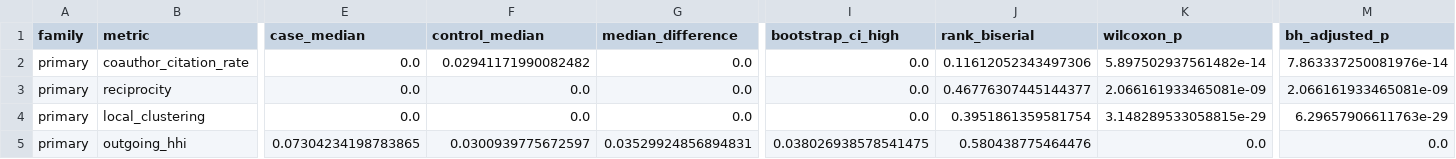
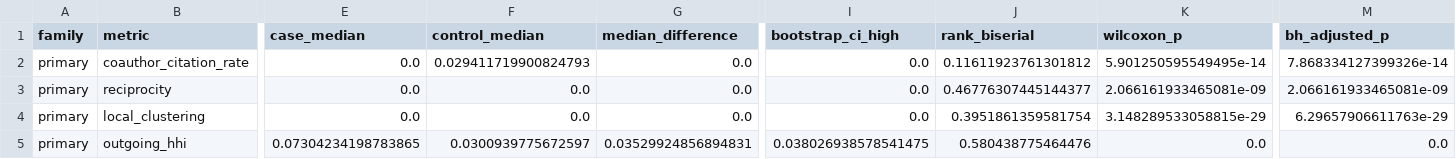
Before and after one commit to gregalexan/citation-cliques-latex, a CSV file: results/revision-v1/tables/paired_primary.csv, drawn as a sheet; only a part is shown, gaps mark what is left out; the diff names each change by its address in the sheet, - before the commit and + after, or states it on an @@ line.

```diff
--- a/results/revision-v1/tables/paired_primary.csv
+++ b/results/revision-v1/tables/paired_primary.csv
-F2 (control_median): 0.02941171990082482
+F2 (control_median): 0.029411719900824793
-J2 (rank_biserial): 0.11612052343497306
+J2 (rank_biserial): 0.11611923761301812
-K2 (wilcoxon_p): 5.897502937561482e-14
+K2 (wilcoxon_p): 5.901250595549495e-14
-M2 (bh_adjusted_p): 7.863337250081976e-14
+M2 (bh_adjusted_p): 7.868334127399326e-14
```
Also changed, not shown: results/revision-v1/tables/exact_h5_sensitivity.csv, results/revision-v1/tables/matching_balance.csv, 24 other files.
